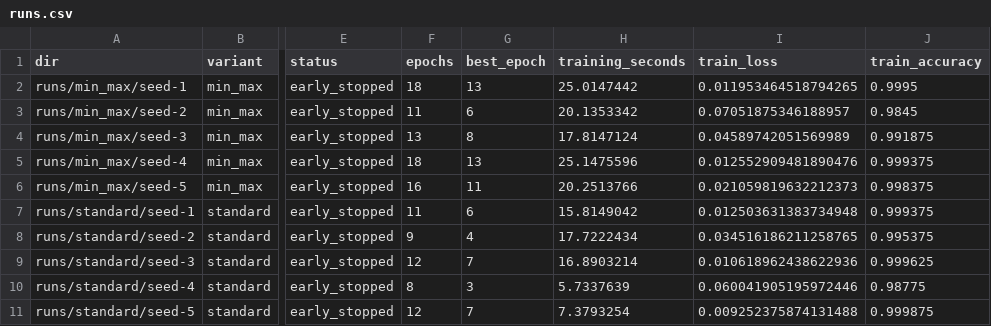
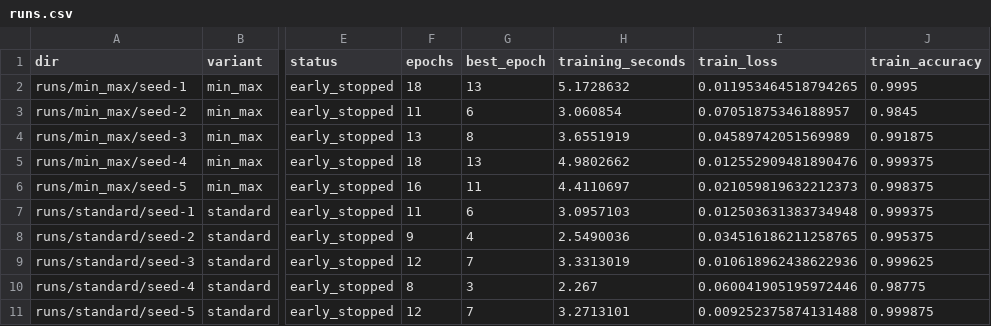
Before and after one commit to adamgracikowski/MlpFromScratch, a CSV file: data/experiments/mnist/tuning-normalization/results/runs.csv, drawn as a sheet; only a part is shown, gaps mark what is left out; the diff names each change by its address in the sheet, - before the commit and + after, or states it on an @@ line.

```diff
--- a/data/experiments/mnist/tuning-normalization/results/runs.csv
+++ b/data/experiments/mnist/tuning-normalization/results/runs.csv
-H2 (training_seconds): 25.0147442
+H2 (training_seconds): 5.1728632
-H3 (training_seconds): 20.1353342
+H3 (training_seconds): 3.060854
-H4 (training_seconds): 17.8147124
+H4 (training_seconds): 3.6551919
-H5 (training_seconds): 25.1475596
+H5 (training_seconds): 4.9802662
-H6 (training_seconds): 20.2513766
+H6 (training_seconds): 4.4110697
-H7 (training_seconds): 15.8149042
+H7 (training_seconds): 3.0957103
-H8 (training_seconds): 17.7222434
+H8 (training_seconds): 2.5490036
-H9 (training_seconds): 16.8903214
+H9 (training_seconds): 3.3313019
-H10 (training_seconds): 5.7337639
+H10 (training_seconds): 2.267
-H11 (training_seconds): 7.3793254
+H11 (training_seconds): 3.2713101
```
Also changed, not shown: data/experiments/mnist/tuning-activations/results/runs.csv, data/experiments/mnist/tuning-architectures/results/runs.csv, 12 other files.
